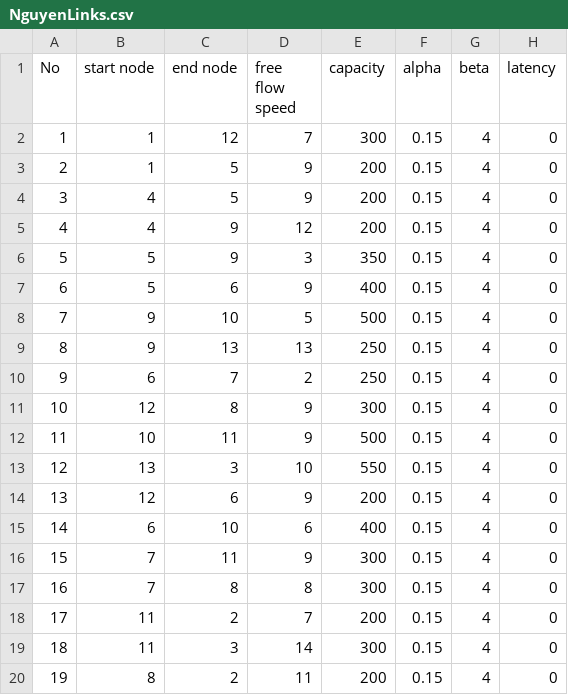
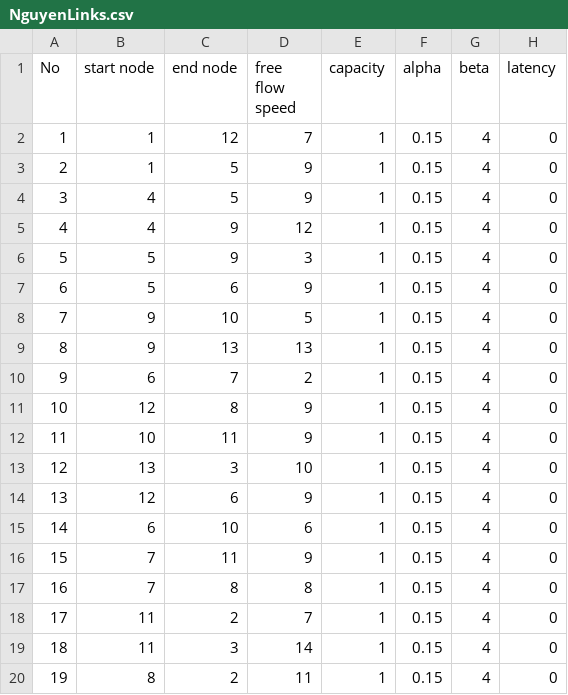
Before and after one commit to Team4IDS576/class-project, a CSV file: models/model_3/NguyenLinks.csv, drawn as a sheet.

```diff
--- a/models/model_3/NguyenLinks.csv
+++ b/models/model_3/NguyenLinks.csv
@@ -1,20 +1,20 @@
 No,start node,end node,free flow speed,capacity,alpha,beta,latency
-1,1,12,7,300,0.15,4,0
-2,1,5,9,200,0.15,4,0
-3,4,5,9,200,0.15,4,0
-4,4,9,12,200,0.15,4,0
-5,5,9,3,350,0.15,4,0
-6,5,6,9,400,0.15,4,0
-7,9,10,5,500,0.15,4,0
-8,9,13,13,250,0.15,4,0
-9,6,7,2,250,0.15,4,0
-10,12,8,9,300,0.15,4,0
-11,10,11,9,500,0.15,4,0
-12,13,3,10,550,0.15,4,0
-13,12,6,9,200,0.15,4,0
-14,6,10,6,400,0.15,4,0
-15,7,11,9,300,0.15,4,0
-16,7,8,8,300,0.15,4,0
-17,11,2,7,200,0.15,4,0
-18,11,3,14,300,0.15,4,0
-19,8,2,11,200,0.15,4,0
+1,1,12,7,1,0.15,4,0
+2,1,5,9,1,0.15,4,0
+3,4,5,9,1,0.15,4,0
+4,4,9,12,1,0.15,4,0
+5,5,9,3,1,0.15,4,0
+6,5,6,9,1,0.15,4,0
+7,9,10,5,1,0.15,4,0
+8,9,13,13,1,0.15,4,0
+9,6,7,2,1,0.15,4,0
+10,12,8,9,1,0.15,4,0
+11,10,11,9,1,0.15,4,0
+12,13,3,10,1,0.15,4,0
+13,12,6,9,1,0.15,4,0
+14,6,10,6,1,0.15,4,0
+15,7,11,9,1,0.15,4,0
+16,7,8,8,1,0.15,4,0
+17,11,2,7,1,0.15,4,0
+18,11,3,14,1,0.15,4,0
+19,8,2,11,1,0.15,4,0
```
Also changed, not shown: 3 other files.
